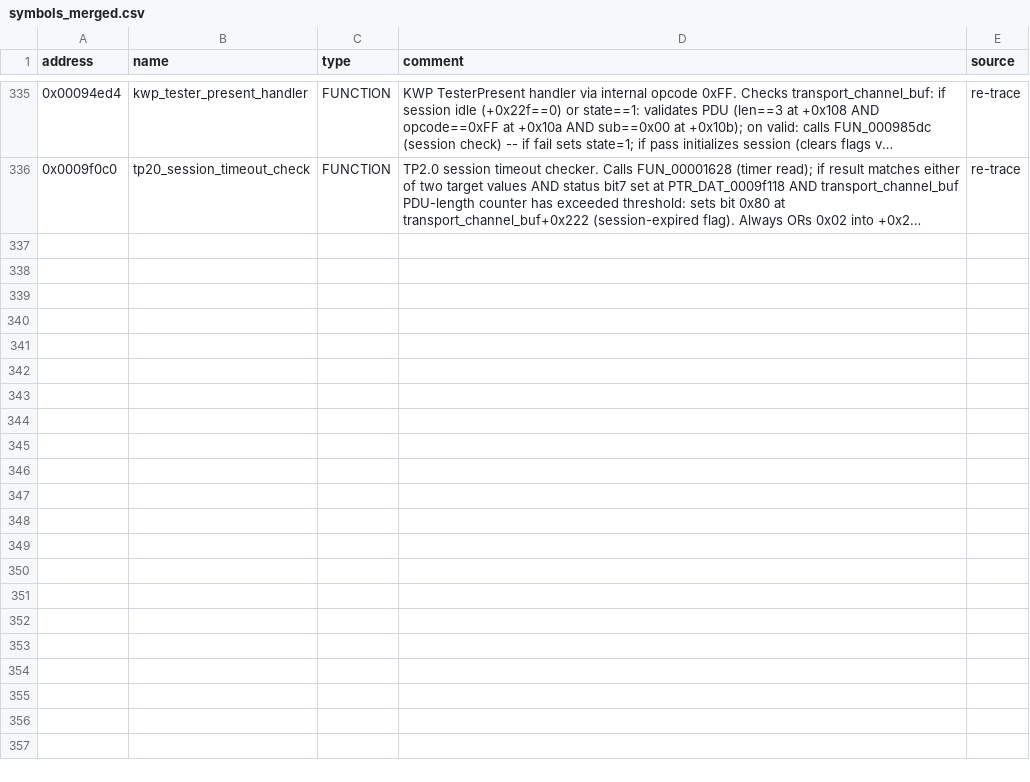
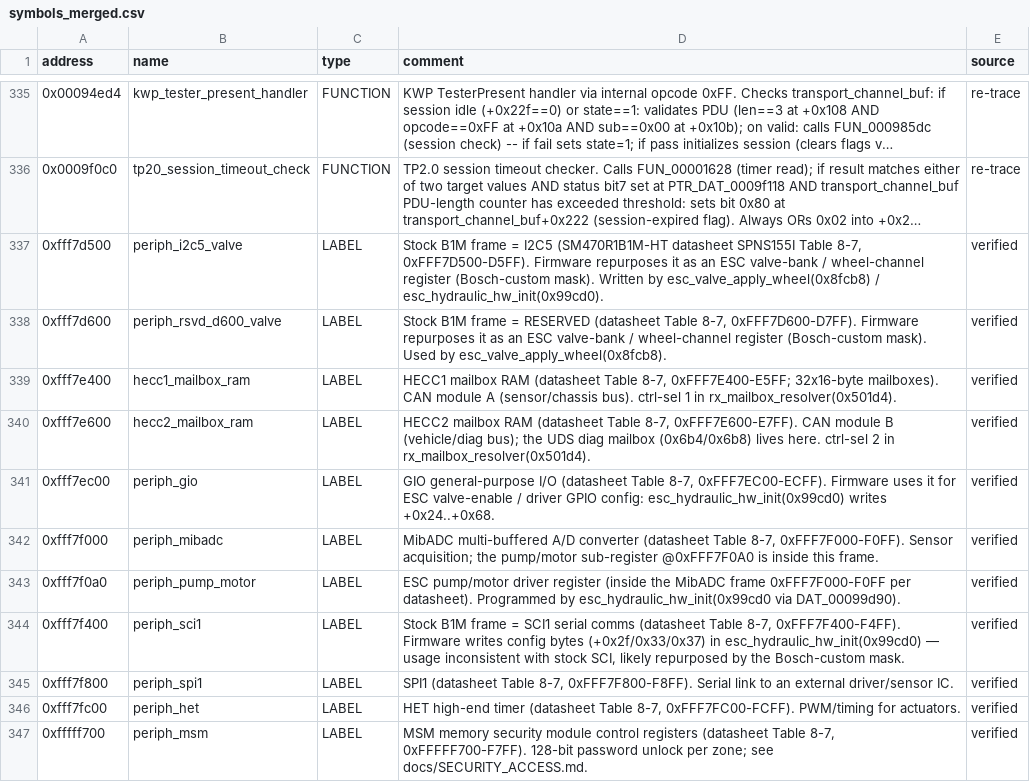
Before and after one commit to oscarmcnulty/vag-ecu-re, a CSV file: ecus/esp8/8R0907379BG/analysis/symbols_merged.csv, drawn as a sheet; only a part is shown, gaps mark what is left out; long unchanged cells end in …; the diff covers the shown part only; the diff names each change by its address in the sheet, - before the commit and + after, or states it on an @@ line.

```diff
--- a/ecus/esp8/8R0907379BG/analysis/symbols_merged.csv
+++ b/ecus/esp8/8R0907379BG/analysis/symbols_merged.csv
+row 337: 0xfff7d500 | periph_i2c5_valve | LABEL | Stock B1M frame = I2C5 (SM470R1B1M-HT datasheet SPNS155I Table 8-7, 0xFFF7D500-D5FF). Firmware repurposes it as an ESC valve-bank / wheel-channel register (Bosch-custom mask). Written by esc_valve_apply_wheel(0x8fcb8) / esc_hydraulic_hw_init(0x99cd0). | verified
+row 338: 0xfff7d600 | periph_rsvd_d600_valve | LABEL | Stock B1M frame = RESERVED (datasheet Table 8-7, 0xFFF7D600-D7FF). Firmware repurposes it as an ESC valve-bank / wheel-channel register (Bosch-custom mask). Used by esc_valve_apply_wheel(0x8fcb8). | verified
+row 339: 0xfff7e400 | hecc1_mailbox_ram | LABEL | HECC1 mailbox RAM (datasheet Table 8-7, 0xFFF7E400-E5FF; 32x16-byte mailboxes). CAN module A (sensor/chassis bus). ctrl-sel 1 in rx_mailbox_resolver(0x501d4). | verified
+row 340: 0xfff7e600 | hecc2_mailbox_ram | LABEL | HECC2 mailbox RAM (datasheet Table 8-7, 0xFFF7E600-E7FF). CAN module B (vehicle/diag bus); the UDS diag mailbox (0x6b4/0x6b8) lives here. ctrl-sel 2 in rx_mailbox_resolver(0x501d4). | verified
+row 341: 0xfff7ec00 | periph_gio | LABEL | GIO general-purpose I/O (datasheet Table 8-7, 0xFFF7EC00-ECFF). Firmware uses it for ESC valve-enable / driver GPIO config: esc_hydraulic_hw_init(0x99cd0) writes +0x24..+0x68. | verified
+row 342: 0xfff7f000 | periph_mibadc | LABEL | MibADC multi-buffered A/D converter (datasheet Table 8-7, 0xFFF7F000-F0FF). Sensor acquisition; the pump/motor sub-register @0xFFF7F0A0 is inside this frame. | verified
+row 343: 0xfff7f0a0 | periph_pump_motor | LABEL | ESC pump/motor driver register (inside the MibADC frame 0xFFF7F000-F0FF per datasheet). Programmed by esc_hydraulic_hw_init(0x99cd0 via DAT_00099d90). | verified
+row 344: 0xfff7f400 | periph_sci1 | LABEL | Stock B1M frame = SCI1 serial comms (datasheet Table 8-7, 0xFFF7F400-F4FF). Firmware writes config bytes (+0x2f/0x33/0x37) in esc_hydraulic_hw_init(0x99cd0) — usage inconsistent with stock SCI, likely repurposed by the Bosch-custom mask. | verified
+row 345: 0xfff7f800 | periph_spi1 | LABEL | SPI1 (datasheet Table 8-7, 0xFFF7F800-F8FF). Serial link to an external driver/sensor IC. | verified
+row 346: 0xfff7fc00 | periph_het | LABEL | HET high-end timer (datasheet Table 8-7, 0xFFF7FC00-FCFF). PWM/timing for actuators. | verified
+row 347: 0xfffff700 | periph_msm | LABEL | MSM memory security module control registers (datasheet Table 8-7, 0xFFFFF700-F7FF). 128-bit password unlock per zone; see docs/SECURITY_ACCESS.md. | verified
```
Also changed, not shown: 11 added rows and 1 edited cell elsewhere in this file, 21 other files.
